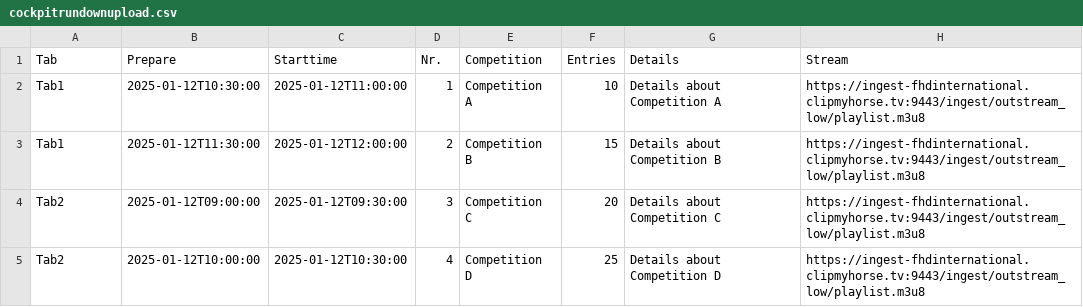
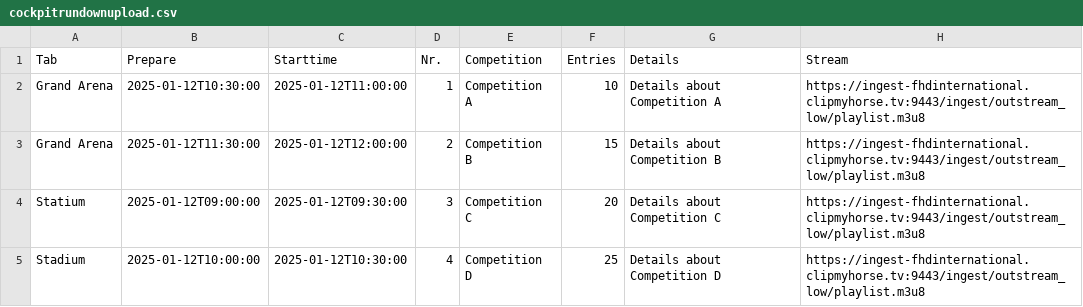
Before and after one commit to Herbert-Sch/Cockpit-Rundown, a CSV file: cockpitrundownupload.csv, drawn as a sheet.

```diff
--- a/cockpitrundownupload.csv
+++ b/cockpitrundownupload.csv
@@ -1,5 +1,5 @@
 Tab,Prepare,Starttime,Nr.,Competition,Entries,Details,Stream
-Tab1,2025-01-12T10:30:00,2025-01-12T11:00:00,1,Competition A,10,Details about Competition A,https://ingest-fhdinternational.clipmyhorse.tv:9443/ingest/outstream_low/playlist.m3u8
-Tab1,2025-01-12T11:30:00,2025-01-12T12:00:00,2,Competition B,15,Details about Competition B,https://ingest-fhdinternational.clipmyhorse.tv:9443/ingest/outstream_low/playlist.m3u8
-Tab2,2025-01-12T09:00:00,2025-01-12T09:30:00,3,Competition C,20,Details about Competition C,https://ingest-fhdinternational.clipmyhorse.tv:9443/ingest/outstream_low/playlist.m3u8
-Tab2,2025-01-12T10:00:00,2025-01-12T10:30:00,4,Competition D,25,Details about Competition D,https://ingest-fhdinternational.clipmyhorse.tv:9443/ingest/outstream_low/playlist.m3u8
+Grand Arena,2025-01-12T10:30:00,2025-01-12T11:00:00,1,Competition A,10,Details about Competition A,https://ingest-fhdinternational.clipmyhorse.tv:9443/ingest/outstream_low/playlist.m3u8
+Grand Arena,2025-01-12T11:30:00,2025-01-12T12:00:00,2,Competition B,15,Details about Competition B,https://ingest-fhdinternational.clipmyhorse.tv:9443/ingest/outstream_low/playlist.m3u8
+Statium,2025-01-12T09:00:00,2025-01-12T09:30:00,3,Competition C,20,Details about Competition C,https://ingest-fhdinternational.clipmyhorse.tv:9443/ingest/outstream_low/playlist.m3u8
+Stadium,2025-01-12T10:00:00,2025-01-12T10:30:00,4,Competition D,25,Details about Competition D,https://ingest-fhdinternational.clipmyhorse.tv:9443/ingest/outstream_low/playlist.m3u8
```
Also changed, not shown: 1 other file.
